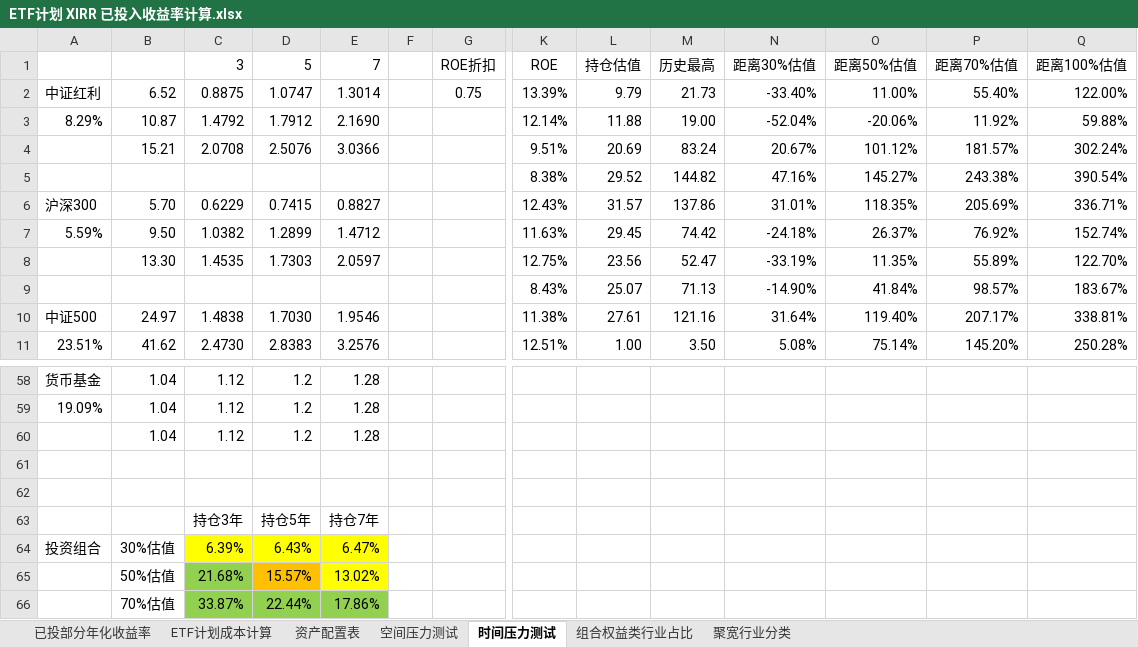
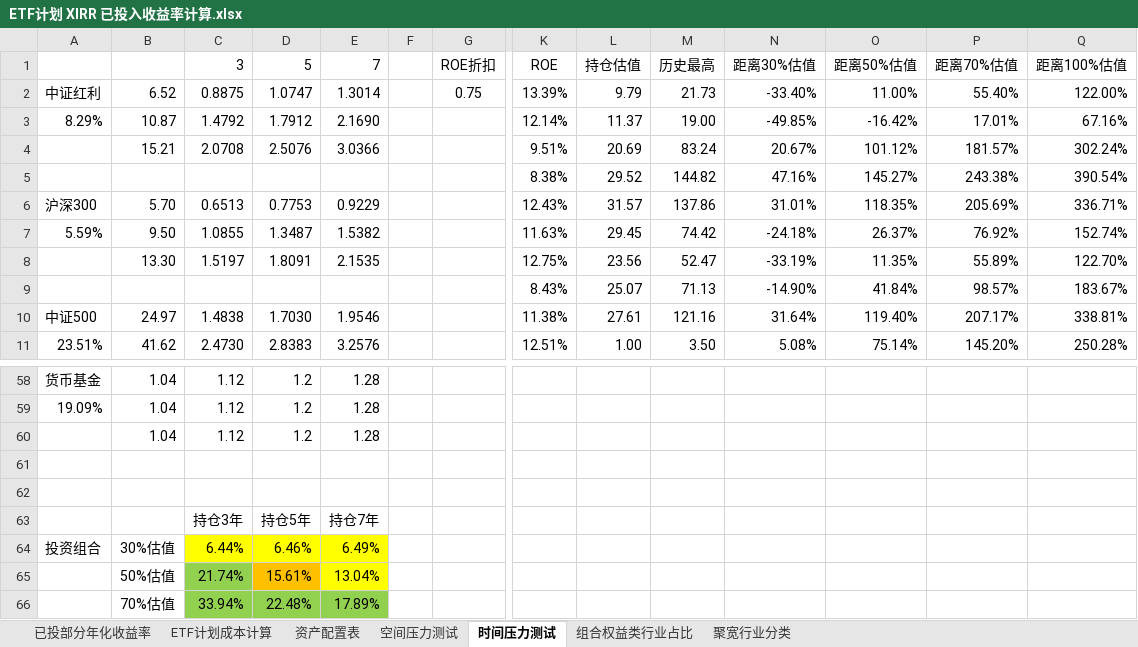
Before and after one commit to klq26/finance-data, an Excel workbook: Portfolio/ETF计划 XIRR 已投入收益率计算.xlsx, sheet 时间压力测试, drawn as a sheet; only a part is shown, gaps mark what is left out; values as stored, in another font and other column widths than the file's, no borders; removed rows and columns are numbered as before the commit, all else as after; rows hold the shown columns only; the diff names each change by its address in the sheet, - before the commit and + after, or states it on an @@ line.

```diff
--- a/Portfolio/ETF计划 XIRR 已投入收益率计算.xlsx (sheet 时间压力测试)
+++ b/Portfolio/ETF计划 XIRR 已投入收益率计算.xlsx (sheet 时间压力测试)
-L3 (持仓估值): 11.88
+L3 (持仓估值): 11.37
-N3 (距离30%估值): -52.04%
+N3 (距离30%估值): -49.85%
-O3 (距离50%估值): -20.06%
+O3 (距离50%估值): -16.42%
-P3 (距离70%估值): 11.92%
+P3 (距离70%估值): 17.01%
-Q3 (距离100%估值): 59.88%
+Q3 (距离100%估值): 67.16%
-C6 (3): 0.6229
+C6 (3): 0.6513
-D6 (5): 0.7415
+D6 (5): 0.7753
-E6 (7): 0.8827
+E6 (7): 0.9229
-C7 (3): 1.0382
+C7 (3): 1.0855
-D7 (5): 1.2899
+D7 (5): 1.3487
-E7 (7): 1.4712
+E7 (7): 1.5382
-C8 (3): 1.4535
+C8 (3): 1.5197
-D8 (5): 1.7303
+D8 (5): 1.8091
-E8 (7): 2.0597
+E8 (7): 2.1535
-C64 (3): 6.39%
+C64 (3): 6.44%
-D64 (5): 6.43%
+D64 (5): 6.46%
-E64 (7): 6.47%
+E64 (7): 6.49%
-row 65:  | 50%估值 | 21.68% | 15.57% | 13.02%
-row 66:  | 70%估值 | 33.87% | 22.44% | 17.86%
+row 65:  | 50%估值 | 21.74% | 15.61% | 13.04%
+row 66:  | 70%估值 | 33.94% | 22.48% | 17.89%
```
Also changed, not shown: sheet 已投部分年化收益率, sheet 资产配置表, sheet ETF计划成本计算, charts or pictures, Portfolio/父母养老金计划.xlsx, 1 other file.
